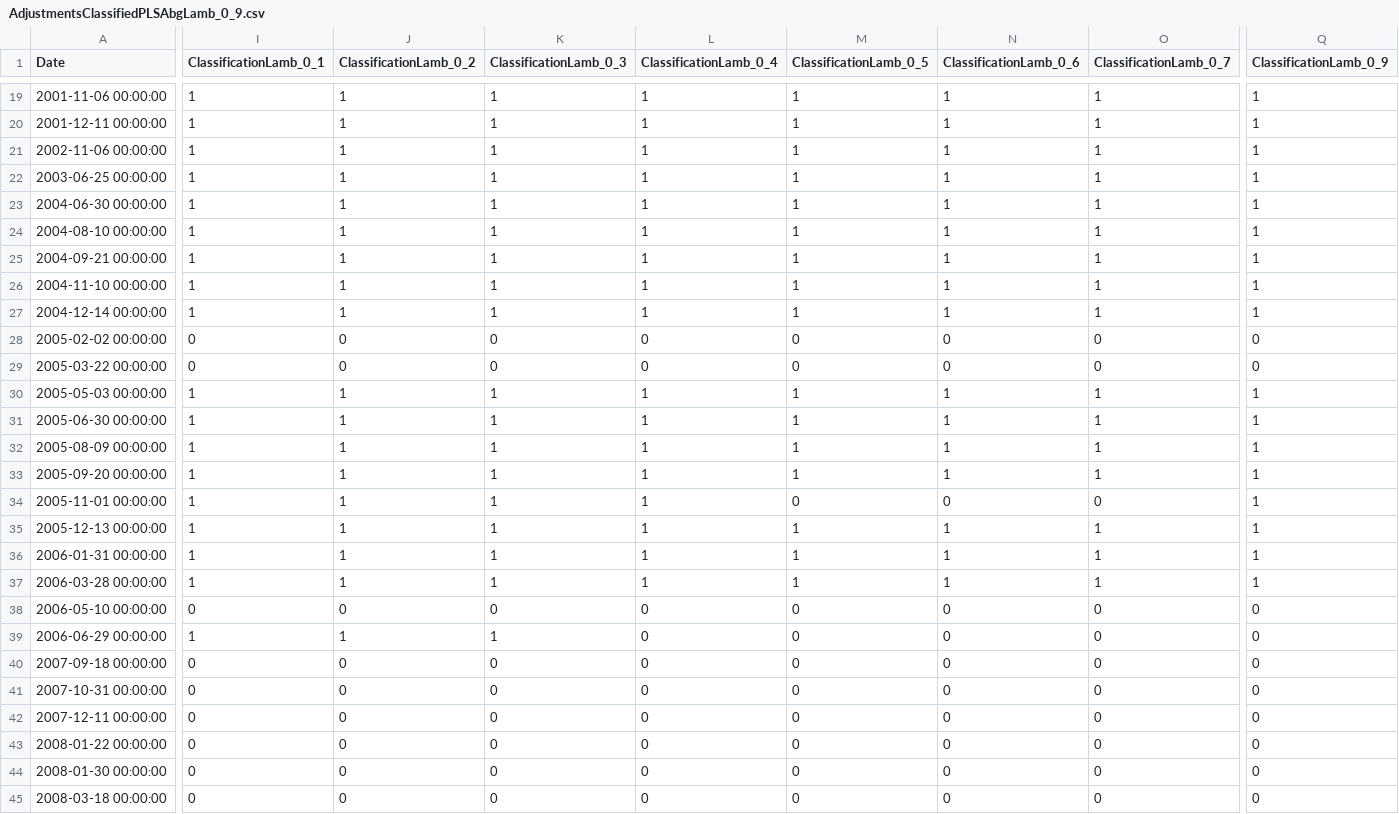
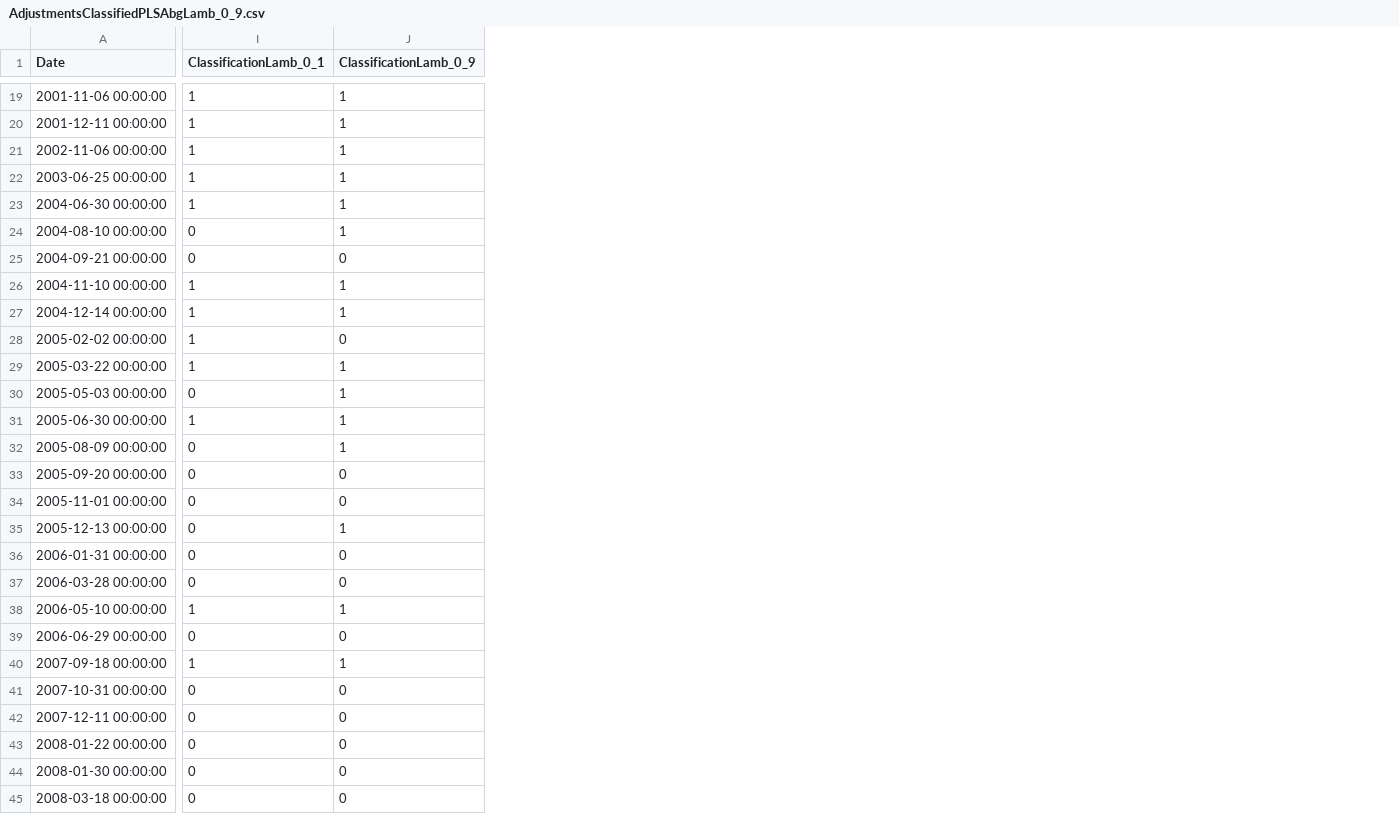
Before and after one commit to CorinneKnoe/MasterThesis_NarrativesInFinance, a CSV file: Code/Output/AdjustmentsClassifiedPLSAbgLamb_0_9.csv, drawn as a sheet; only a part is shown, gaps mark what is left out; removed rows and columns are numbered as before the commit, all else as after; the diff covers the shown part only; the diff names each change by its address in the sheet, - before the commit and + after, or states it on an @@ line.

```diff
--- a/Code/Output/AdjustmentsClassifiedPLSAbgLamb_0_9.csv
+++ b/Code/Output/AdjustmentsClassifiedPLSAbgLamb_0_9.csv
-column J (ClassificationLamb_0_2), rows 19-45: 1 | 1 | 1 | 1 | 1 | 1 | 1 | 1 | 1 | 0 | 0 | 1 | 1 | 1 | 1 | 1 | 1 | 1 | 1 | 0 | 1 | 0 | 0 | 0 | 0 | 0 | 0
-column K (ClassificationLamb_0_3), rows 19-45: 1 | 1 | 1 | 1 | 1 | 1 | 1 | 1 | 1 | 0 | 0 | 1 | 1 | 1 | 1 | 1 | 1 | 1 | 1 | 0 | 1 | 0 | 0 | 0 | 0 | 0 | 0
-column L (ClassificationLamb_0_4), rows 19-45: 1 | 1 | 1 | 1 | 1 | 1 | 1 | 1 | 1 | 0 | 0 | 1 | 1 | 1 | 1 | 1 | 1 | 1 | 1 | 0 | 0 | 0 | 0 | 0 | 0 | 0 | 0
-column M (ClassificationLamb_0_5), rows 19-45: 1 | 1 | 1 | 1 | 1 | 1 | 1 | 1 | 1 | 0 | 0 | 1 | 1 | 1 | 1 | 0 | 1 | 1 | 1 | 0 | 0 | 0 | 0 | 0 | 0 | 0 | 0
-column N (ClassificationLamb_0_6), rows 19-45: 1 | 1 | 1 | 1 | 1 | 1 | 1 | 1 | 1 | 0 | 0 | 1 | 1 | 1 | 1 | 0 | 1 | 1 | 1 | 0 | 0 | 0 | 0 | 0 | 0 | 0 | 0
-column O (ClassificationLamb_0_7), rows 19-45: 1 | 1 | 1 | 1 | 1 | 1 | 1 | 1 | 1 | 0 | 0 | 1 | 1 | 1 | 1 | 0 | 1 | 1 | 1 | 0 | 0 | 0 | 0 | 0 | 0 | 0 | 0
-I24:I25 (ClassificationLamb_0_1): 1
+I24:I25 (ClassificationLamb_0_1): 0
-J25 (ClassificationLamb_0_9): 1
+J25 (ClassificationLamb_0_9): 0
-I28:I29 (ClassificationLamb_0_1): 0
+I28:I29 (ClassificationLamb_0_1): 1
-J29 (ClassificationLamb_0_9): 0
+J29 (ClassificationLamb_0_9): 1
-I30 (ClassificationLamb_0_1): 1
+I30 (ClassificationLamb_0_1): 0
-I32:I37 (ClassificationLamb_0_1): 1
+I32:I37 (ClassificationLamb_0_1): 0
-J33:J34 (ClassificationLamb_0_9): 1
+J33:J34 (ClassificationLamb_0_9): 0
-J36:J37 (ClassificationLamb_0_9): 1
+J36:J37 (ClassificationLamb_0_9): 0
-I38 (ClassificationLamb_0_1): 0
+I38 (ClassificationLamb_0_1): 1
-J38 (ClassificationLamb_0_9): 0
+J38 (ClassificationLamb_0_9): 1
-I39 (ClassificationLamb_0_1): 1
+I39 (ClassificationLamb_0_1): 0
-I40 (ClassificationLamb_0_1): 0
+I40 (ClassificationLamb_0_1): 1
-J40 (ClassificationLamb_0_9): 0
+J40 (ClassificationLamb_0_9): 1
```
Also changed, not shown: 1 removed column and 32 edited cells elsewhere in this file, 41 other files.
